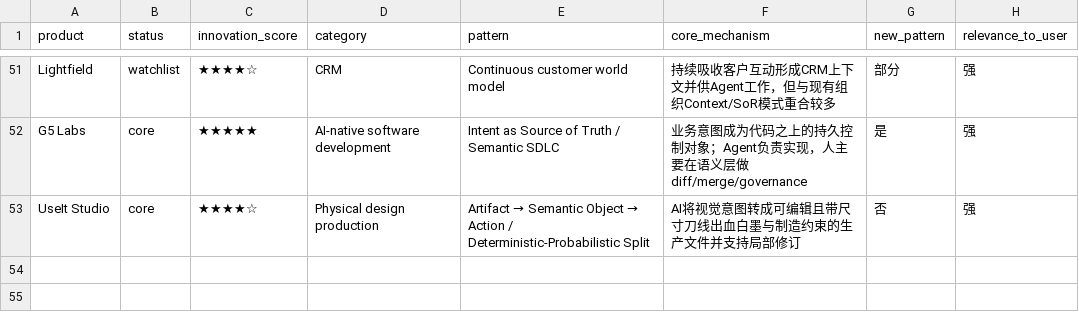
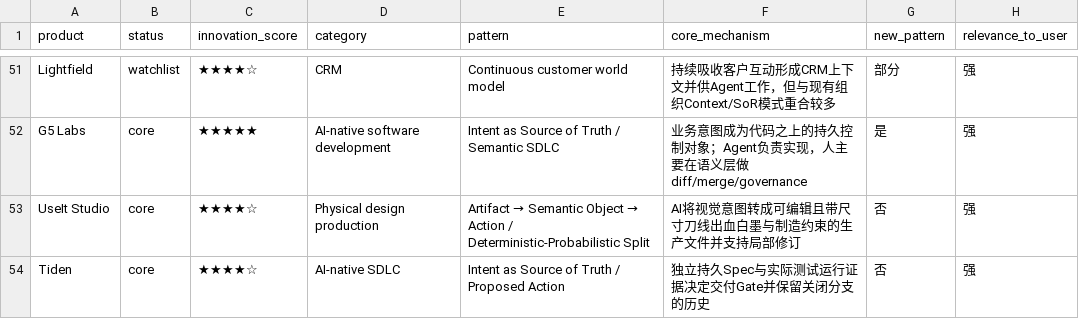
Before and after one commit to ttmouse/ai-radar, a CSV file: data/apps.csv, drawn as a sheet; only a part is shown, gaps mark what is left out.

Commit message:
Refine Tiden: Index historical core dossier

```diff
--- a/data/apps.csv
+++ b/data/apps.csv
@@ -53 +53,2 @@ G5 Labs,core,★★★★★,AI-native software development,Intent as Source of
 UseIt Studio,core,★★★★☆,Physical design production,Artifact → Semantic Object → Action / Deterministic-Probabilistic Split,AI将视觉意图转成可编辑且带尺寸刀线出血白墨与制造约束的生产文件并支持局部修订,否,强
+Tiden,core,★★★★☆,AI-native SDLC,Intent as Source of Truth / Proposed Action,独立持久Spec与实际测试运行证据决定交付Gate并保留关闭分支的历史,否,强
```
